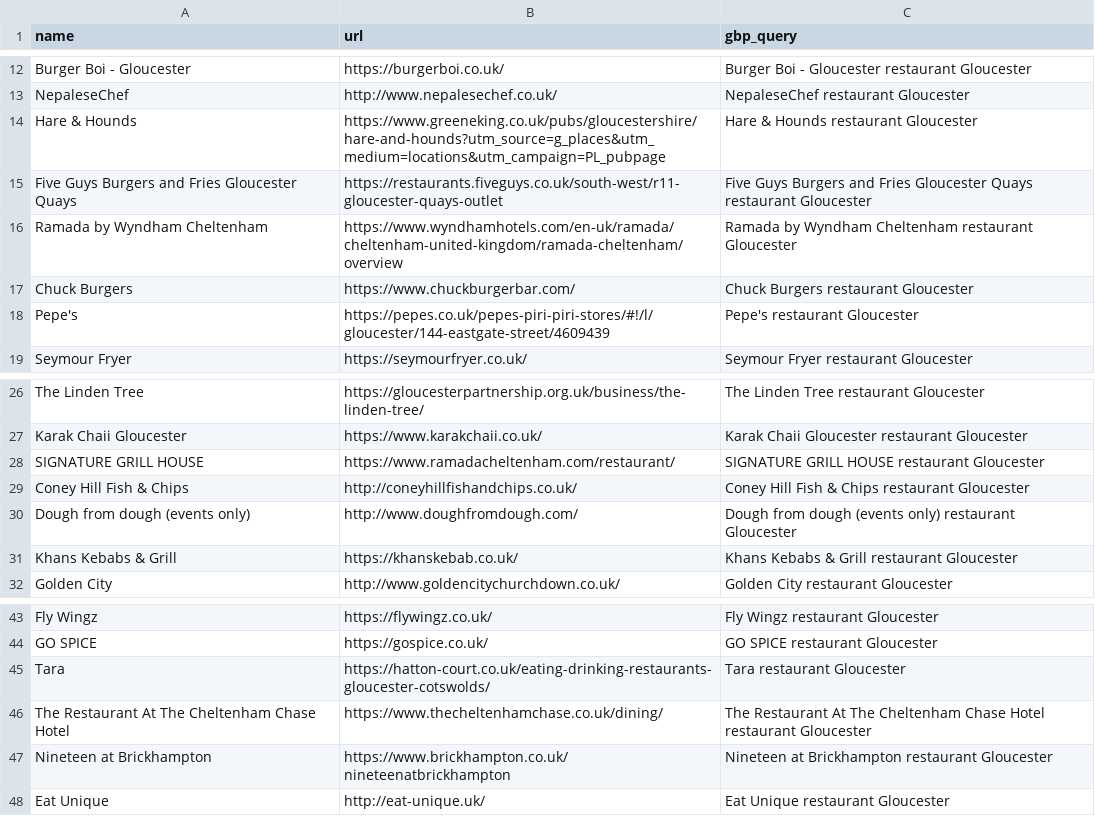
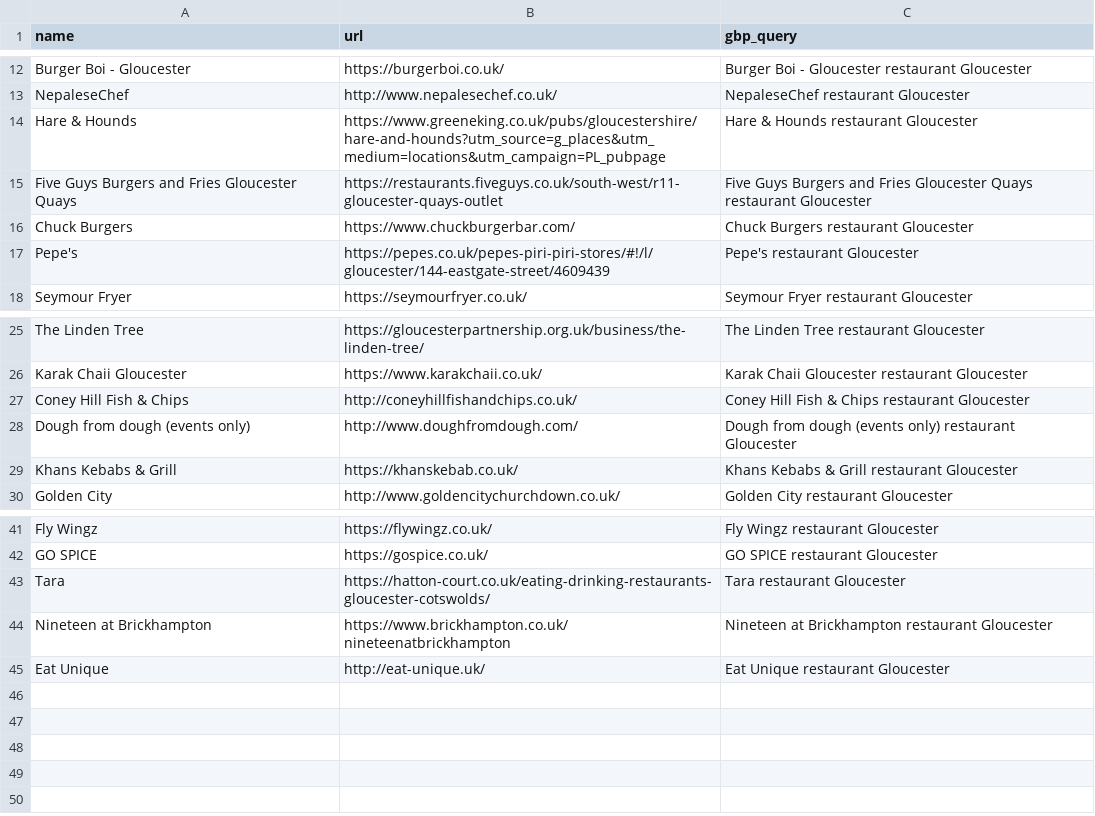
Before and after one commit to philyarrow/local-digital-visibility-index, a CSV file: pipeline/seeds/gloucester-restaurants.csv, drawn as a sheet; only a part is shown, gaps mark what is left out.

```diff
--- a/pipeline/seeds/gloucester-restaurants.csv
+++ b/pipeline/seeds/gloucester-restaurants.csv
@@ -15,3 +15,2 @@ Hare & Hounds,https://www.greeneking.co.uk/pubs/gloucestershire/hare-and-hounds?
 Five Guys Burgers and Fries Gloucester Quays,https://restaurants.fiveguys.co.uk/south-west/r11-gloucester-quays-outlet,Five Guys Burgers and Fries Gloucester Quays restaurant Gloucester
-Ramada by Wyndham Cheltenham,https://www.wyndhamhotels.com/en-uk/ramada/cheltenham-united-kingdom/ramada-cheltenham/overview,Ramada by Wyndham Cheltenham restaurant Gloucester
 Chuck Burgers,https://www.chuckburgerbar.com/,Chuck Burgers restaurant Gloucester
@@ -27,3 +26,2 @@ The Linden Tree,https://gloucesterpartnership.org.uk/business/the-linden-tree/,T
 Karak Chaii Gloucester,https://www.karakchaii.co.uk/,Karak Chaii Gloucester restaurant Gloucester
-SIGNATURE GRILL HOUSE,https://www.ramadacheltenham.com/restaurant/,SIGNATURE GRILL HOUSE restaurant Gloucester
 Coney Hill Fish & Chips,http://coneyhillfishandchips.co.uk/,Coney Hill Fish & Chips restaurant Gloucester
@@ -45,3 +43,2 @@ GO SPICE,https://gospice.co.uk/,GO SPICE restaurant Gloucester
 Tara,https://hatton-court.co.uk/eating-drinking-restaurants-gloucester-cotswolds/,Tara restaurant Gloucester
-The Restaurant At The Cheltenham Chase Hotel,https://www.thecheltenhamchase.co.uk/dining/,The Restaurant At The Cheltenham Chase Hotel restaurant Gloucester
 Nineteen at Brickhampton,https://www.brickhampton.co.uk/nineteenatbrickhampton,Nineteen at Brickhampton restaurant Gloucester
```
Also changed, not shown: 3 other files.
